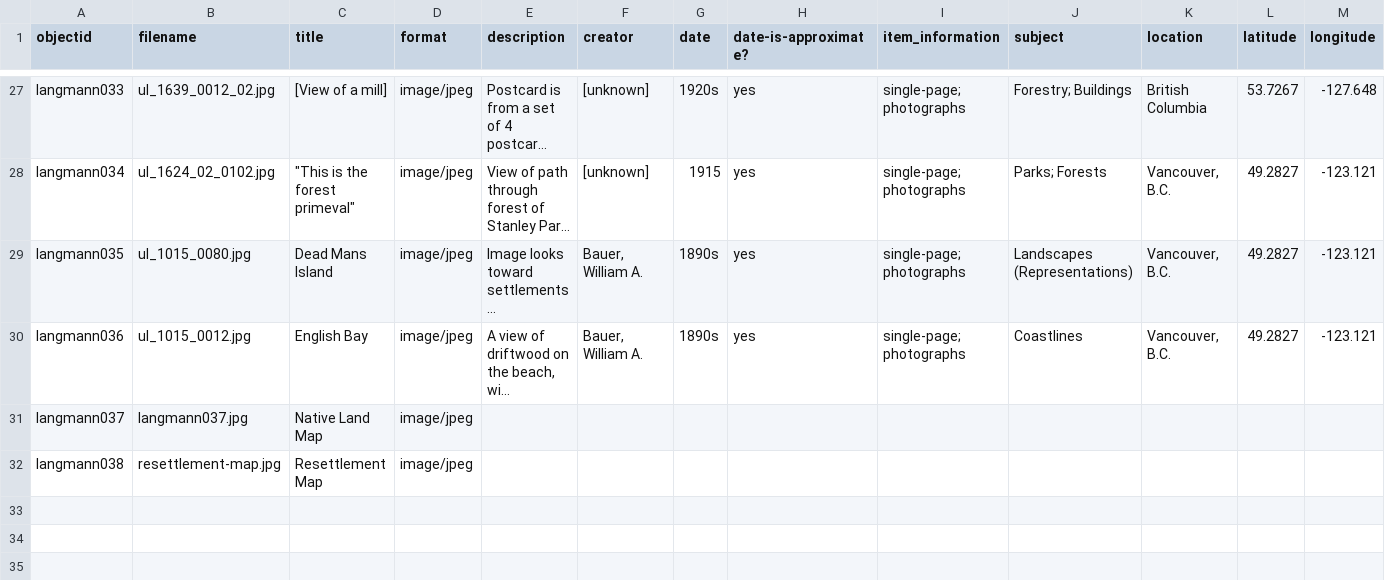
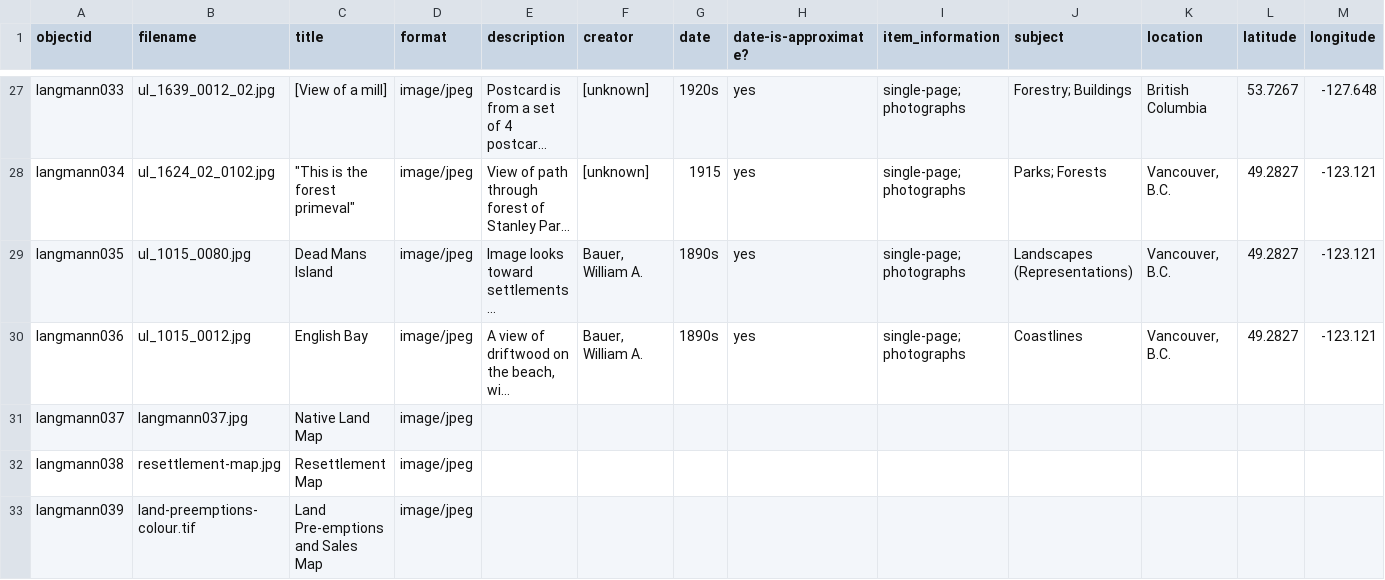
Before and after one commit to ashlynnprasad/langmann-2021, a CSV file: _data/langmann.csv, drawn as a sheet; only a part is shown, gaps mark what is left out; long unchanged cells end in …; rows hold the shown columns only; the diff names each change by its address in the sheet, - before the commit and + after, or states it on an @@ line.

Commit message:
added new csv

```diff
--- a/_data/langmann.csv
+++ b/_data/langmann.csv
+row 33: langmann039 | land-preemptions-colour.tif | Land Pre-emptions and Sales Map | image/jpeg
```
